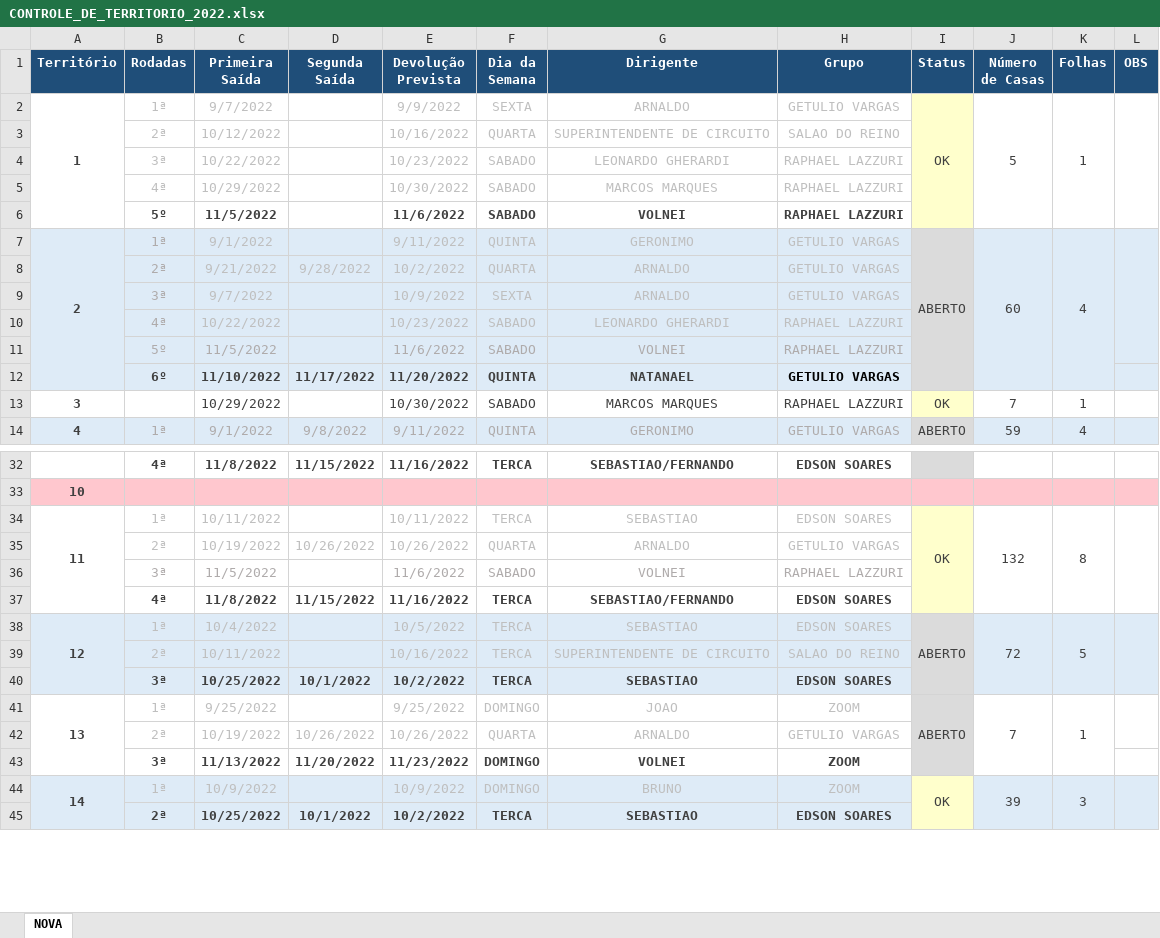
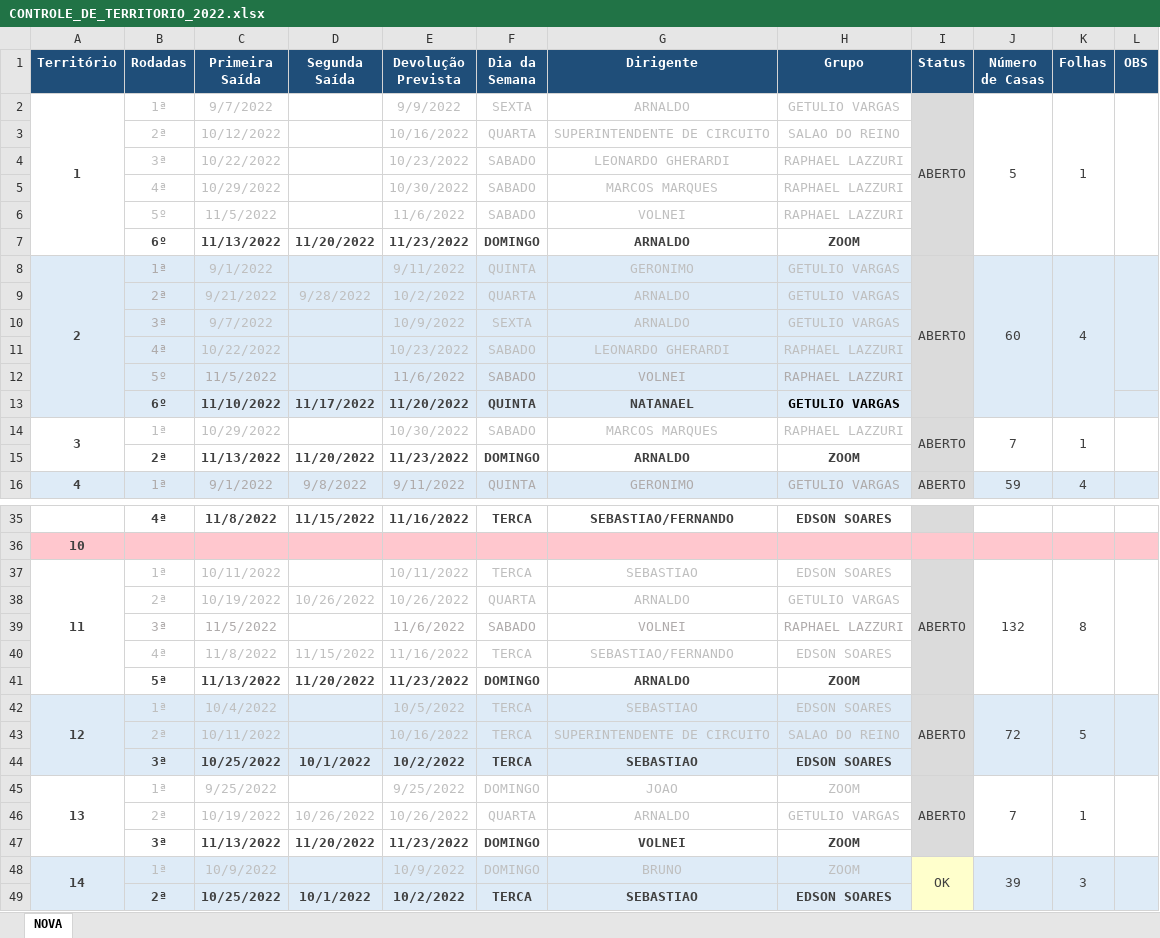
Before and after one commit to phchortolani/controle-territorio, an Excel workbook: sheet/CONTROLE_DE_TERRITORIO_2022.xlsx, sheet NOVA, drawn as a sheet; only a part is shown, gaps mark what is left out; values as stored, in another font and other column widths than the file's, no borders; removed rows and columns are numbered as before the commit, all else as after; the diff covers the shown part only; the diff names each change by its address in the sheet, - before the commit and + after, or states it on an @@ line.

Commit message:
Att planilhas

```diff
--- a/sheet/CONTROLE_DE_TERRITORIO_2022.xlsx (sheet NOVA)
+++ b/sheet/CONTROLE_DE_TERRITORIO_2022.xlsx (sheet NOVA)
-I2 (Status): OK
+I2 (Status): ABERTO
-I2:I6 fill: #FFFFCC
+I2:I6 fill: #DBDBDB
@@ B6:C6 bold: on → off, text colour: #404040 → #BFBFBF @@
@@ E6:H6 bold: on → off, text colour: #404040 → #BFBFBF @@
+row 7:  | 6º | 11/13/2022 | 11/20/2022 | 11/23/2022 | DOMINGO | ARNALDO | ZOOM
+A14:A15 merged
-B14 (Rodadas): (empty)
+B14 (Rodadas): 1ª
-C14 text colour: #404040
+C14 text colour: #BFBFBF
-E14:H14 text colour: #404040
+E14:H14 text colour: #BFBFBF
-I14 (Status): OK
+I14 (Status): ABERTO
-I14 fill: #FFFFCC
+I14 fill: #DBDBDB
+I14:I15 merged
+J14:J15 merged
+K14:K15 merged
+L14:L15 merged
+row 15:  | 2ª | 11/13/2022 | 11/20/2022 | 11/23/2022 | DOMINGO | ARNALDO | ZOOM
-I37 (Status): OK
+I37 (Status): ABERTO
-I37:I40 fill: #FFFFCC
+I37:I40 fill: #DBDBDB
@@ B40:H40 bold: on → off, text colour: #404040 → #BFBFBF @@
+row 41:  | 5ª | 11/13/2022 | 11/20/2022 | 11/23/2022 | DOMINGO | ARNALDO | ZOOM
-L41:L42 merged
+L45:L47 merged
```
Also changed, not shown: 1 added row, 2 edited cells, cell formats and merged cells elsewhere in this sheet, formulas that keep their value.
